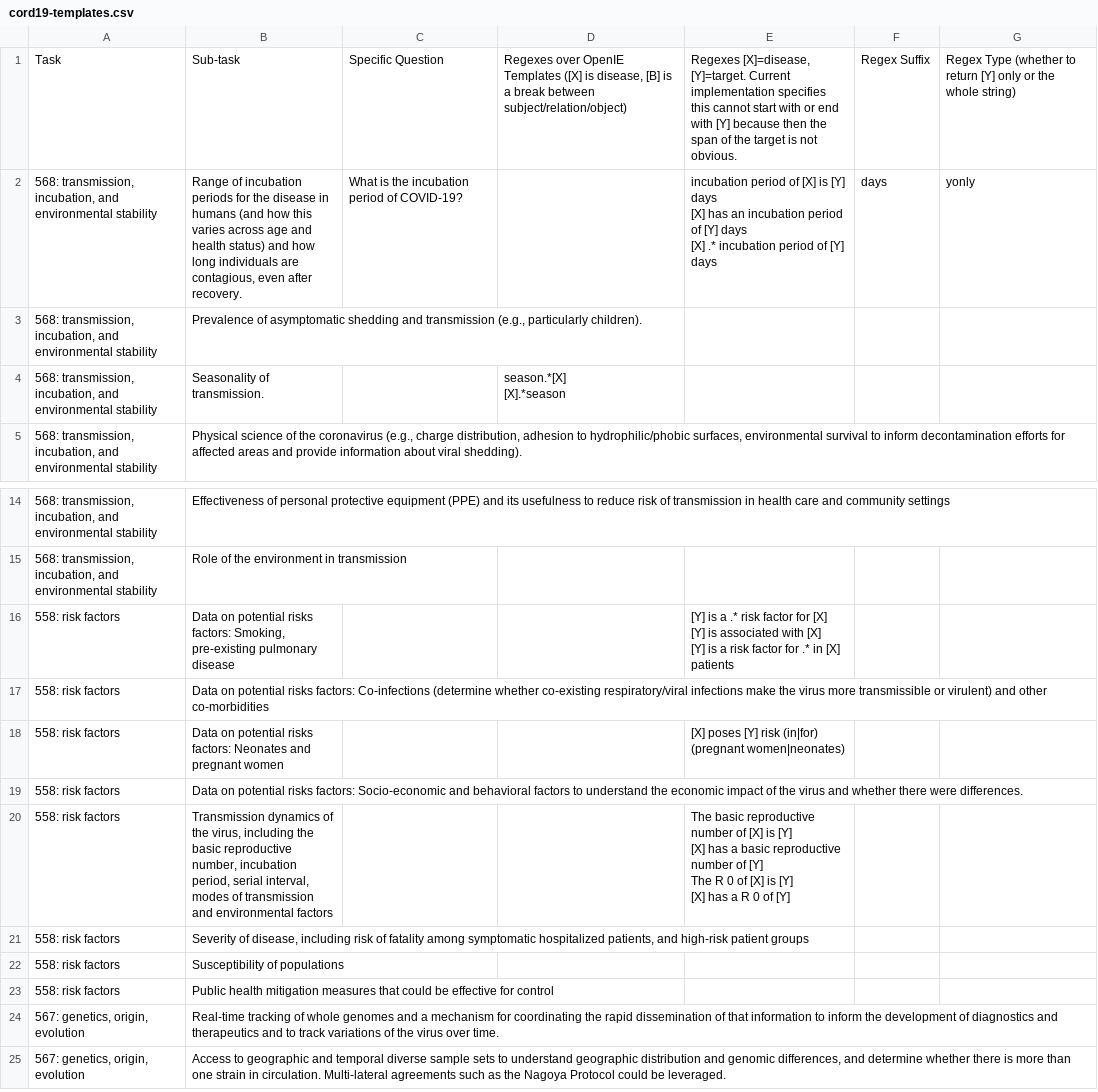
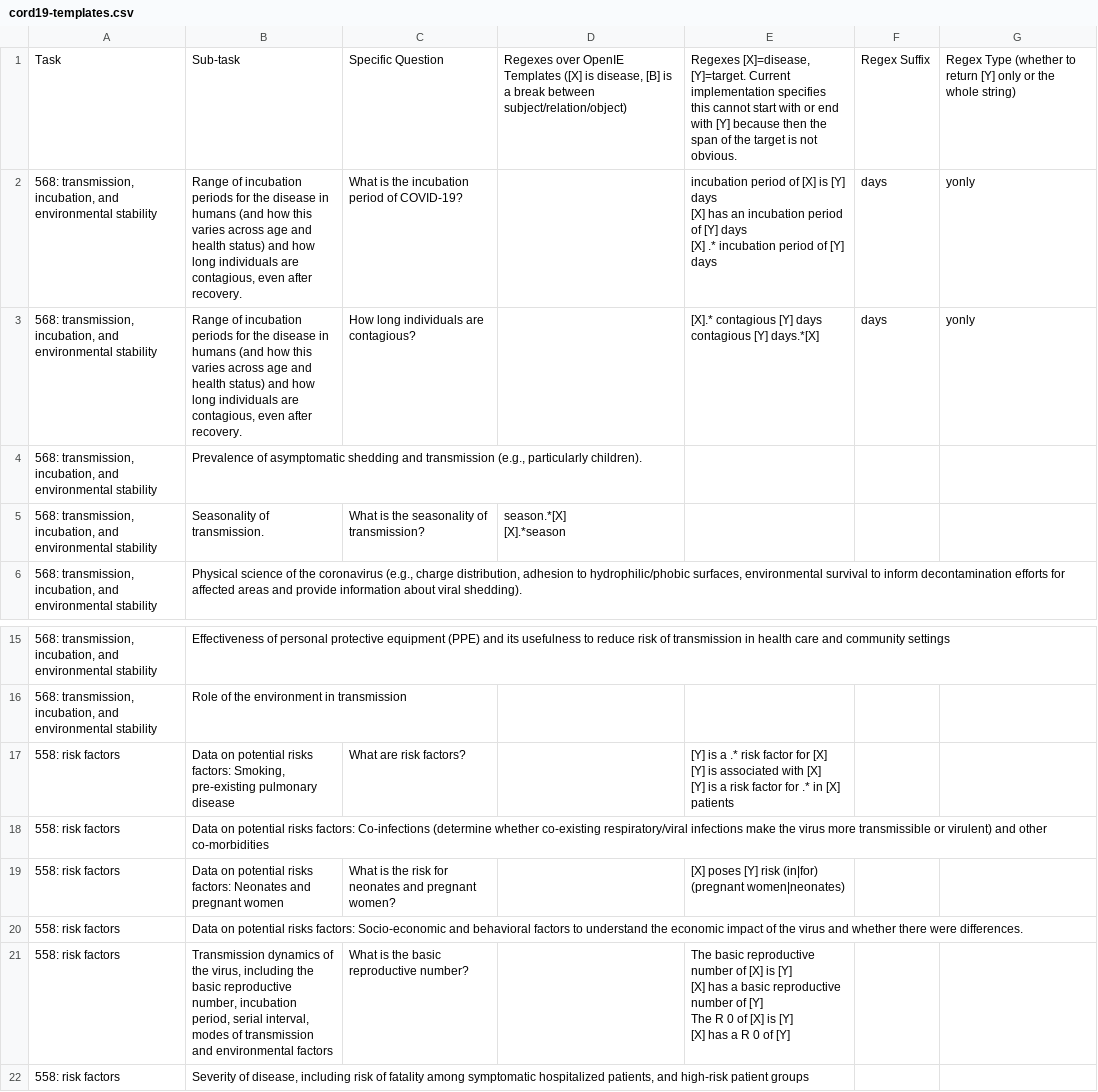
Before and after one commit to neulab/cord19, a CSV file: extraction/cord19-templates.csv, drawn as a sheet; only a part is shown, gaps mark what is left out; the shorter side is filled out with more unchanged rows.

```diff
--- a/extraction/cord19-templates.csv
+++ b/extraction/cord19-templates.csv
@@ -4,5 +4,7 @@ Task,Sub-task,Specific Question,"Regexes over OpenIE Templates ([X] is disease,
 [X] .* incubation period of [Y] days",days,yonly
+"568: transmission, incubation, and environmental stability","Range of incubation periods for the disease in humans (and how this varies across age and health status) and how long individuals are contagious, even after recovery.",How long individuals are contagious?,,"[X].* contagious [Y] days
+contagious [Y] days.*[X]",days,yonly
 "568: transmission, incubation, and environmental stability","Prevalence of asymptomatic shedding and transmission (e.g., particularly children).",,,,,
-"568: transmission, incubation, and environmental stability",Seasonality of transmission.,,"season.*[X]
-[X].*season",,,
+"568: transmission, incubation, and environmental stability",Seasonality of transmission.,What is the seasonality of transmission?,"season.*[X]
+[X].*season",,,
 "568: transmission, incubation, and environmental stability","Physical science of the coronavirus (e.g., charge distribution, adhesion to hydrophilic/phobic surfaces, environmental survival to inform decontamination efforts for affected areas and provide information about viral shedding).",,,,,
@@ -18,13 +20,13 @@ Task,Sub-task,Specific Question,"Regexes over OpenIE Templates ([X] is disease,
 "568: transmission, incubation, and environmental stability",Role of the environment in transmission,,,,,
-558: risk factors,"Data on potential risks factors: Smoking, pre-existing pulmonary disease",,,"[Y] is a .* risk factor for [X]
-[Y] is associated with [X]
-[Y] is a risk factor for .* in [X] patients",,
+558: risk factors,"Data on potential risks factors: Smoking, pre-existing pulmonary disease",What are risk factors?,,"[Y] is a .* risk factor for [X]
+[Y] is associated with [X]
+[Y] is a risk factor for .* in [X] patients",,
 558: risk factors,Data on potential risks factors: Co-infections (determine whether co-existing respiratory/viral infections make the virus more transmissible or virulent) and other co-morbidities,,,,,
-558: risk factors,Data on potential risks factors: Neonates and pregnant women,,,[X] poses [Y] risk (in|for) (pregnant women|neonates),,
+558: risk factors,Data on potential risks factors: Neonates and pregnant women,What is the risk for neonates and pregnant women?,,[X] poses [Y] risk (in|for) (pregnant women|neonates),,
 558: risk factors,Data on potential risks factors: Socio-economic and behavioral factors to understand the economic impact of the virus and whether there were differences.,,,,,
-558: risk factors,"Transmission dynamics of the virus, including the basic reproductive number, incubation period, serial interval, modes of transmission and environmental factors",,,"The basic reproductive number of [X] is [Y]
-[X] has a basic reproductive number of [Y]
-The R 0 of [X] is [Y]
-[X] has a R 0 of [Y]
-",,
+558: risk factors,"Transmission dynamics of the virus, including the basic reproductive number, incubation period, serial interval, modes of transmission and environmental factors",What is the basic reproductive number?,,"The basic reproductive number of [X] is [Y]
+[X] has a basic reproductive number of [Y]
+The R 0 of [X] is [Y]
+[X] has a R 0 of [Y]
+",,
 558: risk factors,"Severity of disease, including risk of fatality among symptomatic hospitalized patients, and high-risk patient groups",,,,,
```
Also changed, not shown: 2 other files.
